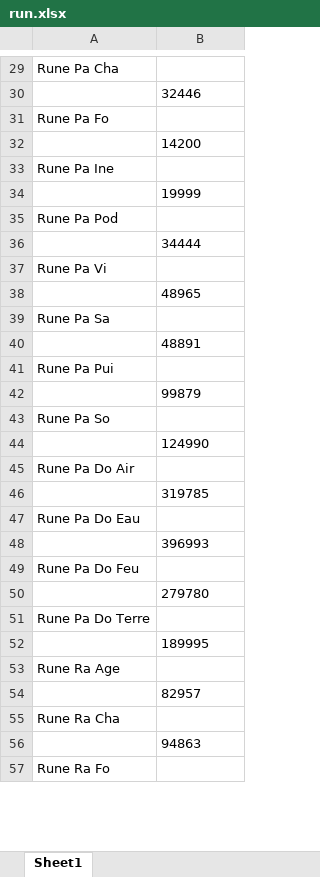
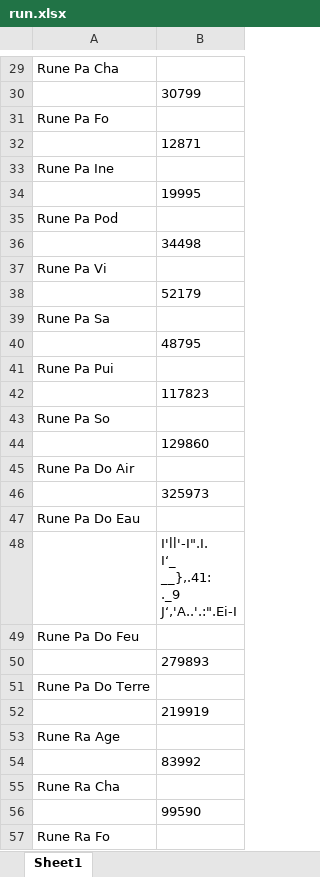
Before and after one commit to Greenlamp2/DofusRune, an Excel workbook: run.xlsx, sheet Sheet1, drawn as a sheet; only a part is shown, gaps mark what is left out; values as stored, in another font and other column widths than the file's, no borders; charts and pictures not drawn; ↵ is a line break in a cell; the diff covers the shown part only; the diff names each change by its address in the sheet, - before the commit and + after, or states it on an @@ line.

```diff
--- a/run.xlsx (sheet Sheet1)
+++ b/run.xlsx (sheet Sheet1)
-B30: 32446
+B30: 30799
-B32: 14200
+B32: 12871
-B34: 19999
+B34: 19995
-B36: 34444
+B36: 34498
-B38: 48965
+B38: 52179
-B40: 48891
+B40: 48795
-B42: 99879
+B42: 117823
-B44: 124990
+B44: 129860
-B46: 319785
+B46: 325973
-B48: 396993
+B48: I'll'-I".I. ↵ I‘_ ↵ __},.41: ↵ ._9 ↵ J‘,'A..'.:".Ei-I
-B50: 279780
+B50: 279893
-B52: 189995
+B52: 219919
-B54: 82957
+B54: 83992
-B56: 94863
+B56: 99590
```
Also changed, not shown: 20 edited cells elsewhere in this sheet, charts or pictures, façonneur.xlsx.
